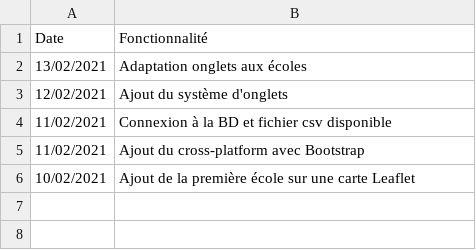
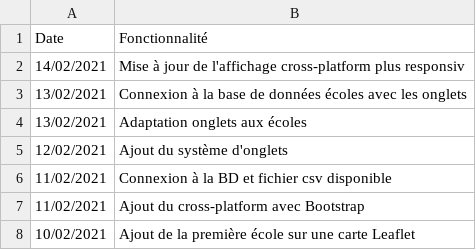
Before and after one commit to jnguyen1192/HackAndHopeDefi3, a CSV file: POC_Tasks/WebView/Leaflet/fonctionnalites.csv, drawn as a sheet.

Commit message:
#7 Features updated and window adapted for responsiv design

```diff
--- a/POC_Tasks/WebView/Leaflet/fonctionnalites.csv
+++ b/POC_Tasks/WebView/Leaflet/fonctionnalites.csv
@@ -1,2 +1,4 @@
 Date;Fonctionnalité
+14/02/2021;Mise à jour de l'affichage cross-platform plus responsiv
+13/02/2021;Connexion à la base de données écoles avec les onglets
 13/02/2021;Adaptation onglets aux écoles
```
Also changed, not shown: 3 other files.
